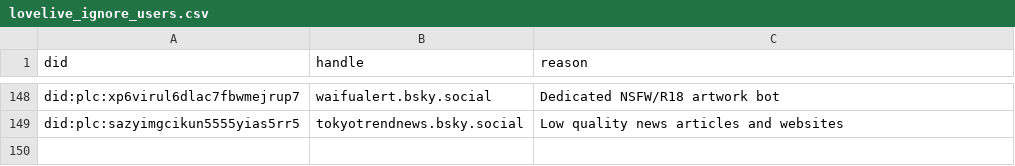
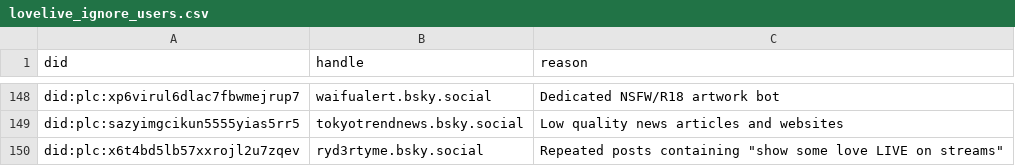
Before and after one commit to p1timmy/bsky-feeds, a CSV file: lists/lovelive_ignore_users.csv, drawn as a sheet; only a part is shown, gaps mark what is left out.

Commit message:
Add "show some love live" to LoveLive! feed exclude regex
Also add the account posting that exact phrase to ignore users list

```diff
--- a/lists/lovelive_ignore_users.csv
+++ b/lists/lovelive_ignore_users.csv
@@ -149 +149,2 @@ did:plc:xp6virul6dlac7fbwmejrup7,waifualert.bsky.social,"Dedicated NSFW/R18 artw
 did:plc:sazyimgcikun5555yias5rr5,tokyotrendnews.bsky.social,"Low quality news articles and websites"
+did:plc:x6t4bd5lb57xxrojl2u7zqev,ryd3rtyme.bsky.social,"Repeated posts containing ""show some love LIVE on streams"""
```
Also changed, not shown: 1 other file.
